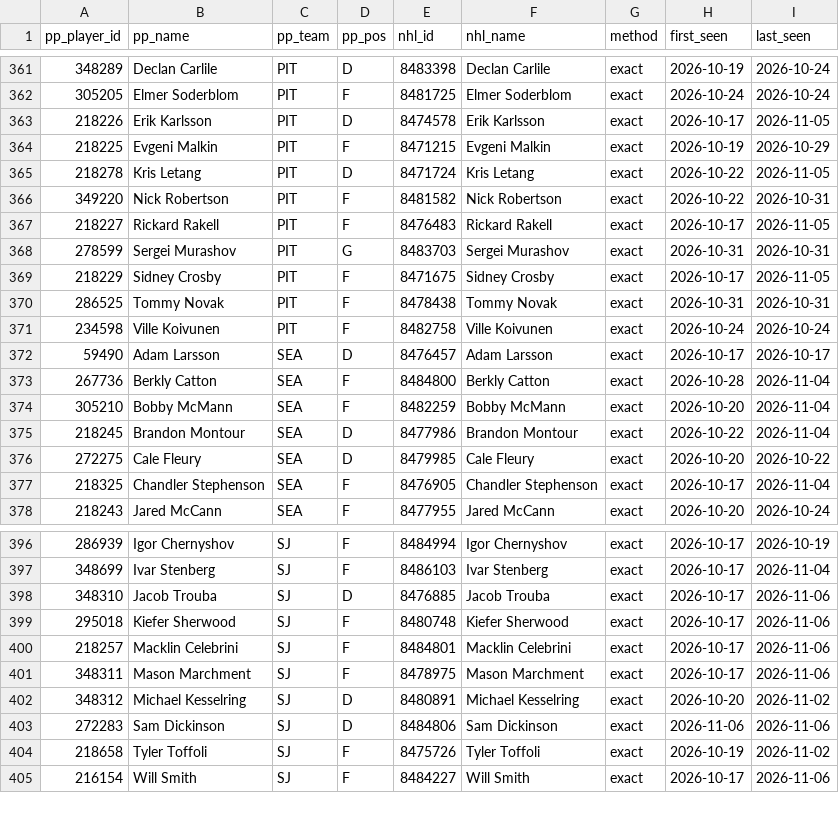
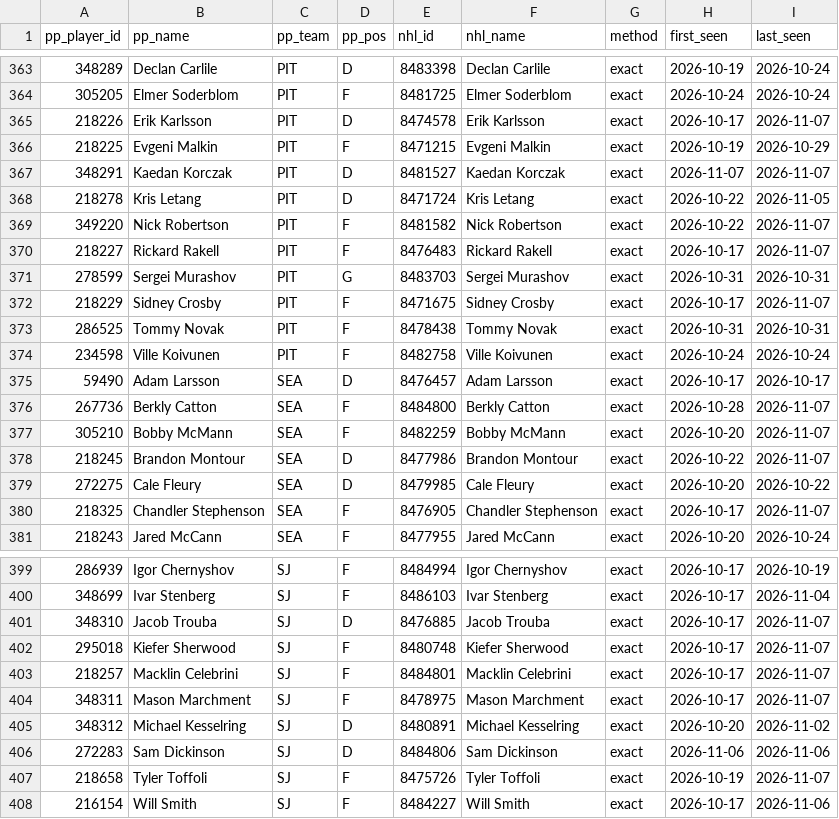
Before and after one commit to mileswilliams08/NHL-prop-model, a CSV file: data/player_map.csv, drawn as a sheet; only a part is shown, gaps mark what is left out; the diff covers the shown part only.

```diff
--- a/data/player_map.csv
+++ b/data/player_map.csv
@@ -362,9 +364,10 @@ pp_player_id,pp_name,pp_team,pp_pos,nhl_id,nhl_name,method,first_seen,last_seen
 305205,Elmer Soderblom,PIT,F,8481725,Elmer Soderblom,exact,2026-10-24,2026-10-24
-218226,Erik Karlsson,PIT,D,8474578,Erik Karlsson,exact,2026-10-17,2026-11-05
+218226,Erik Karlsson,PIT,D,8474578,Erik Karlsson,exact,2026-10-17,2026-11-07
 218225,Evgeni Malkin,PIT,F,8471215,Evgeni Malkin,exact,2026-10-19,2026-10-29
+348291,Kaedan Korczak,PIT,D,8481527,Kaedan Korczak,exact,2026-11-07,2026-11-07
 218278,Kris Letang,PIT,D,8471724,Kris Letang,exact,2026-10-22,2026-11-05
-349220,Nick Robertson,PIT,F,8481582,Nick Robertson,exact,2026-10-22,2026-10-31
-218227,Rickard Rakell,PIT,F,8476483,Rickard Rakell,exact,2026-10-17,2026-11-05
+349220,Nick Robertson,PIT,F,8481582,Nick Robertson,exact,2026-10-22,2026-11-07
+218227,Rickard Rakell,PIT,F,8476483,Rickard Rakell,exact,2026-10-17,2026-11-07
 278599,Sergei Murashov,PIT,G,8483703,Sergei Murashov,exact,2026-10-31,2026-10-31
-218229,Sidney Crosby,PIT,F,8471675,Sidney Crosby,exact,2026-10-17,2026-11-05
+218229,Sidney Crosby,PIT,F,8471675,Sidney Crosby,exact,2026-10-17,2026-11-07
 286525,Tommy Novak,PIT,F,8478438,Tommy Novak,exact,2026-10-31,2026-10-31
@@ -372,7 +375,7 @@ pp_player_id,pp_name,pp_team,pp_pos,nhl_id,nhl_name,method,first_seen,last_seen
 59490,Adam Larsson,SEA,D,8476457,Adam Larsson,exact,2026-10-17,2026-10-17
-267736,Berkly Catton,SEA,F,8484800,Berkly Catton,exact,2026-10-28,2026-11-04
-305210,Bobby McMann,SEA,F,8482259,Bobby McMann,exact,2026-10-20,2026-11-04
-218245,Brandon Montour,SEA,D,8477986,Brandon Montour,exact,2026-10-22,2026-11-04
+267736,Berkly Catton,SEA,F,8484800,Berkly Catton,exact,2026-10-28,2026-11-07
+305210,Bobby McMann,SEA,F,8482259,Bobby McMann,exact,2026-10-20,2026-11-07
+218245,Brandon Montour,SEA,D,8477986,Brandon Montour,exact,2026-10-22,2026-11-07
 272275,Cale Fleury,SEA,D,8479985,Cale Fleury,exact,2026-10-20,2026-10-22
-218325,Chandler Stephenson,SEA,F,8476905,Chandler Stephenson,exact,2026-10-17,2026-11-04
+218325,Chandler Stephenson,SEA,F,8476905,Chandler Stephenson,exact,2026-10-17,2026-11-07
 218243,Jared McCann,SEA,F,8477955,Jared McCann,exact,2026-10-20,2026-10-24
@@ -397,9 +400,9 @@ pp_player_id,pp_name,pp_team,pp_pos,nhl_id,nhl_name,method,first_seen,last_seen
 348699,Ivar Stenberg,SJ,F,8486103,Ivar Stenberg,exact,2026-10-17,2026-11-04
-348310,Jacob Trouba,SJ,D,8476885,Jacob Trouba,exact,2026-10-17,2026-11-06
-295018,Kiefer Sherwood,SJ,F,8480748,Kiefer Sherwood,exact,2026-10-17,2026-11-06
-218257,Macklin Celebrini,SJ,F,8484801,Macklin Celebrini,exact,2026-10-17,2026-11-06
-348311,Mason Marchment,SJ,F,8478975,Mason Marchment,exact,2026-10-17,2026-11-06
+348310,Jacob Trouba,SJ,D,8476885,Jacob Trouba,exact,2026-10-17,2026-11-07
+295018,Kiefer Sherwood,SJ,F,8480748,Kiefer Sherwood,exact,2026-10-17,2026-11-07
+218257,Macklin Celebrini,SJ,F,8484801,Macklin Celebrini,exact,2026-10-17,2026-11-07
+348311,Mason Marchment,SJ,F,8478975,Mason Marchment,exact,2026-10-17,2026-11-07
 348312,Michael Kesselring,SJ,D,8480891,Michael Kesselring,exact,2026-10-20,2026-11-02
 272283,Sam Dickinson,SJ,D,8484806,Sam Dickinson,exact,2026-11-06,2026-11-06
-218658,Tyler Toffoli,SJ,F,8475726,Tyler Toffoli,exact,2026-10-19,2026-11-02
+218658,Tyler Toffoli,SJ,F,8475726,Tyler Toffoli,exact,2026-10-19,2026-11-07
 216154,Will Smith,SJ,F,8484227,Will Smith,exact,2026-10-17,2026-11-06
```
Also changed, not shown: 2 added rows and 98 edited cells elsewhere in this file, data/history/games.csv, data/history/goalie_games.csv, 8 other files.
